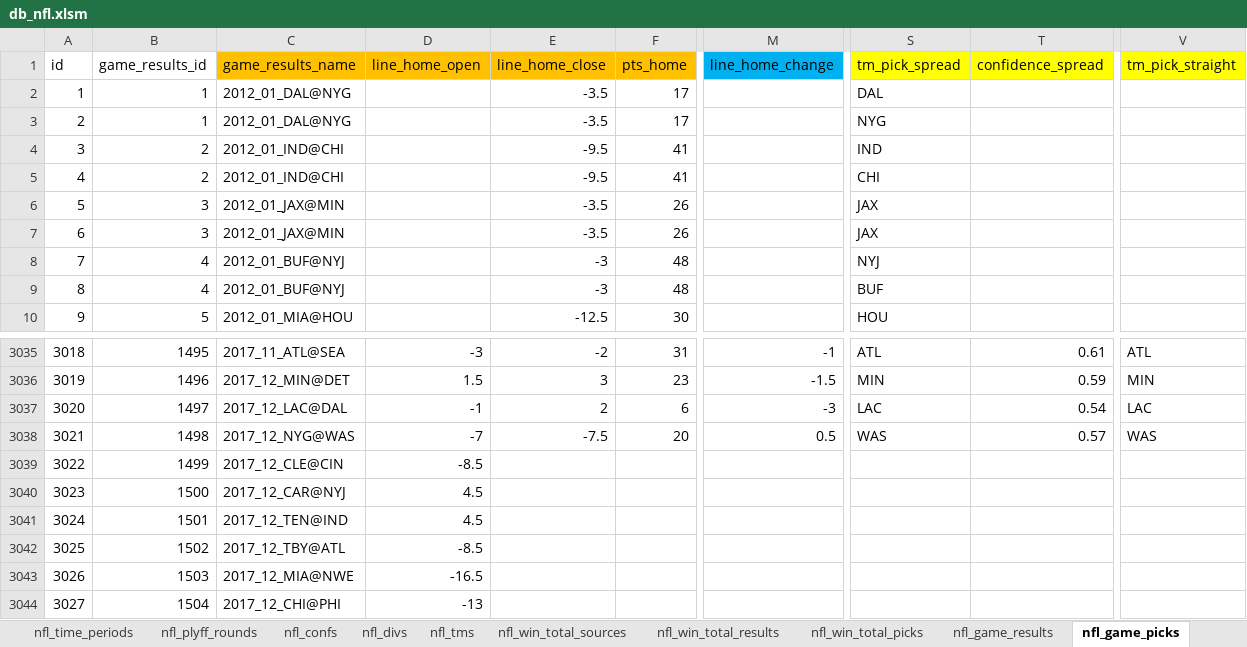
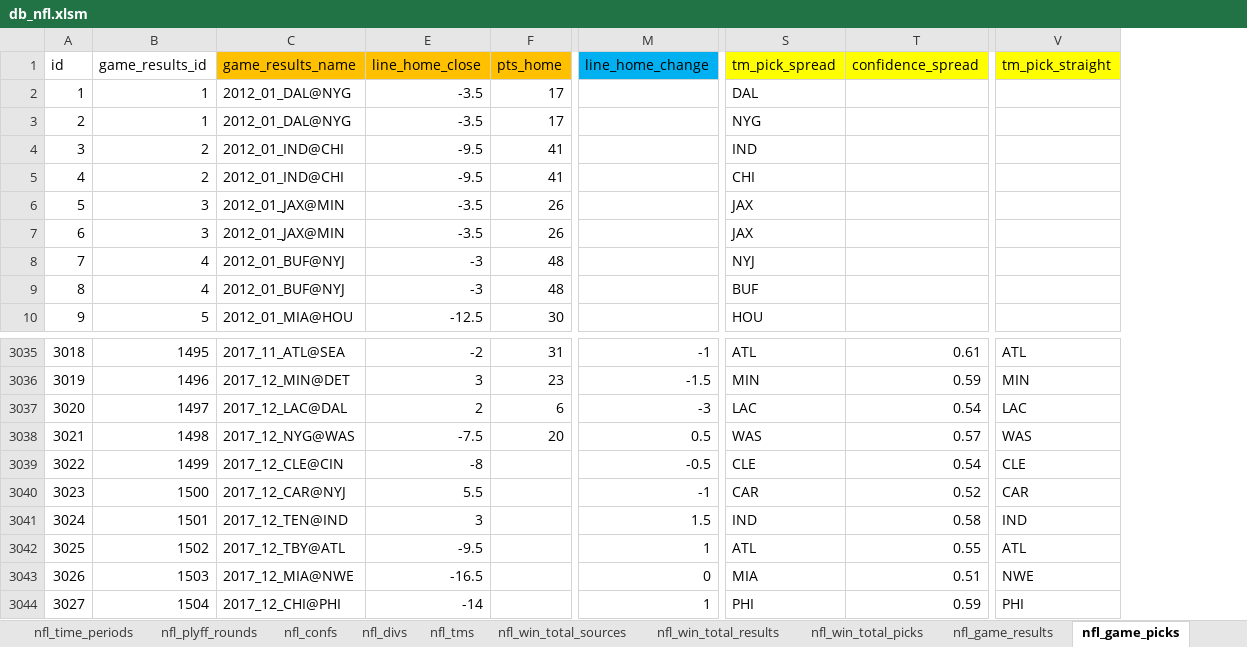
Before and after one commit to aelhabr/nfl, an Excel workbook: data/db_nfl.xlsm, sheet nfl_game_picks, drawn as a sheet; only a part is shown, gaps mark what is left out; values as stored, in another font and other column widths than the file's, no borders; the diff covers the shown part only; the diff names each change by its address in the sheet, - before the commit and + after, or states it on an @@ line.

```diff
--- a/data/db_nfl.xlsm (sheet nfl_game_picks)
+++ b/data/db_nfl.xlsm (sheet nfl_game_picks)
@@ column D (line_home_open) hidden, rows 3035-3044: -3 | 1.5 | -1 | -7 | -8.5 | 4.5 | 4.5 | -8.5 | -16.5 | -13 @@
-E3039 (line_home_close): (empty)
+E3039 (line_home_close): -8
-M3039 (line_home_change): (empty)
+M3039 (line_home_change): -0.5
-S3039 (tm_pick_spread): (empty)
+S3039 (tm_pick_spread): CLE
-T3039 (confidence_spread): (empty)
+T3039 (confidence_spread): 0.54
-V3039 (tm_pick_straight): (empty)
+V3039 (tm_pick_straight): CLE
-E3040 (line_home_close): (empty)
+E3040 (line_home_close): 5.5
-M3040 (line_home_change): (empty)
+M3040 (line_home_change): -1
-S3040 (tm_pick_spread): (empty)
+S3040 (tm_pick_spread): CAR
-T3040 (confidence_spread): (empty)
+T3040 (confidence_spread): 0.52
-V3040 (tm_pick_straight): (empty)
+V3040 (tm_pick_straight): CAR
-E3041 (line_home_close): (empty)
+E3041 (line_home_close): 3
-M3041 (line_home_change): (empty)
+M3041 (line_home_change): 1.5
-S3041 (tm_pick_spread): (empty)
+S3041 (tm_pick_spread): IND
-T3041 (confidence_spread): (empty)
+T3041 (confidence_spread): 0.58
-V3041 (tm_pick_straight): (empty)
+V3041 (tm_pick_straight): IND
-E3042 (line_home_close): (empty)
+E3042 (line_home_close): -9.5
-M3042 (line_home_change): (empty)
+M3042 (line_home_change): 1
-S3042 (tm_pick_spread): (empty)
+S3042 (tm_pick_spread): ATL
-T3042 (confidence_spread): (empty)
+T3042 (confidence_spread): 0.55
-V3042 (tm_pick_straight): (empty)
+V3042 (tm_pick_straight): ATL
-E3043 (line_home_close): (empty)
+E3043 (line_home_close): -16.5
-M3043 (line_home_change): (empty)
+M3043 (line_home_change): 0
-S3043 (tm_pick_spread): (empty)
+S3043 (tm_pick_spread): MIA
-T3043 (confidence_spread): (empty)
+T3043 (confidence_spread): 0.51
-V3043 (tm_pick_straight): (empty)
+V3043 (tm_pick_straight): NWE
-E3044 (line_home_close): (empty)
+E3044 (line_home_close): -14
-M3044 (line_home_change): (empty)
+M3044 (line_home_change): 1
-S3044 (tm_pick_spread): (empty)
+S3044 (tm_pick_spread): PHI
-T3044 (confidence_spread): (empty)
+T3044 (confidence_spread): 0.59
-V3044 (tm_pick_straight): (empty)
+V3044 (tm_pick_straight): PHI
```
Also changed, not shown: 61 edited cells elsewhere in this sheet, sheet nfl_game_results, formulas that keep their value, charts or pictures, data/betting_metrics.xlsx, 3 other files.
